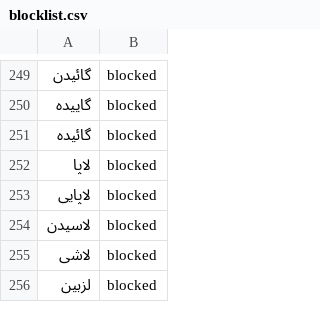
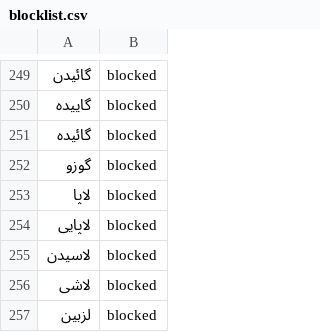
Before and after one commit to Saeed854/iranblockedkeywords, a CSV file: blocklist.csv, drawn as a sheet; only a part is shown, gaps mark what is left out; the diff names each change by its address in the sheet, - before the commit and + after, or states it on an @@ line.

Commit message:
Added گوزو to the list

```diff
--- a/blocklist.csv
+++ b/blocklist.csv
+row 252: گوزو | blocked
```
